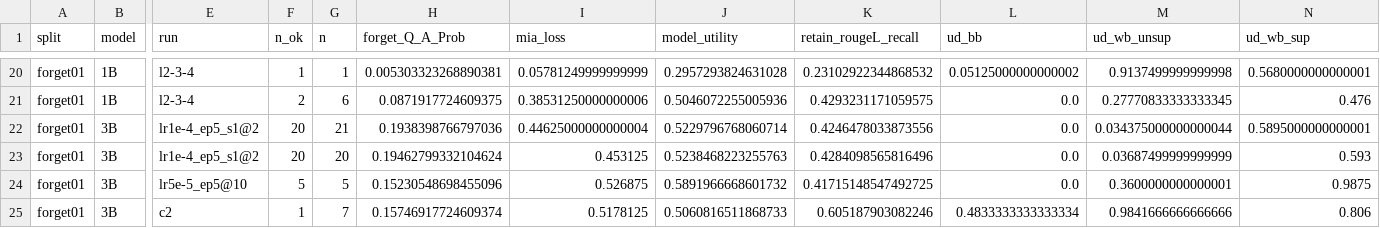
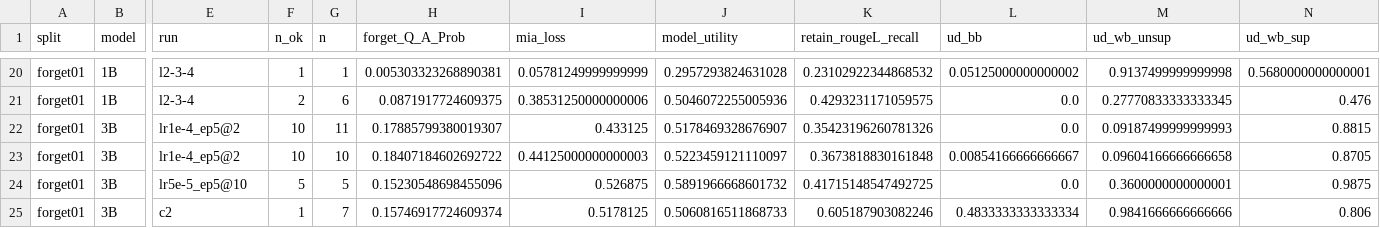
Before and after one commit to tinchen777/llm_unlearning, a CSV file: saves/analysis/main_table_appendix.csv, drawn as a sheet; only a part is shown, gaps mark what is left out; the diff covers the shown part only; the diff names each change by its address in the sheet, - before the commit and + after, or states it on an @@ line.

```diff
--- a/saves/analysis/main_table_appendix.csv
+++ b/saves/analysis/main_table_appendix.csv
-E22:E23 (run): lr1e-4_ep5_s1@2
+E22:E23 (run): lr1e-4_ep5@2
-F22:F23 (n_ok): 20
+F22:F23 (n_ok): 10
-G22 (n): 21
+G22 (n): 11
-H22 (forget_Q_A_Prob): 0.1938398766797036
+H22 (forget_Q_A_Prob): 0.17885799380019307
-I22 (mia_loss): 0.44625000000000004
+I22 (mia_loss): 0.433125
-J22 (model_utility): 0.5229796768060714
+J22 (model_utility): 0.5178469328676907
-K22 (retain_rougeL_recall): 0.4246478033873556
+K22 (retain_rougeL_recall): 0.35423196260781326
-M22 (ud_wb_unsup): 0.034375000000000044
+M22 (ud_wb_unsup): 0.09187499999999993
-N22 (ud_wb_sup): 0.5895000000000001
+N22 (ud_wb_sup): 0.8815
-G23 (n): 20
+G23 (n): 10
-H23 (forget_Q_A_Prob): 0.19462799332104624
+H23 (forget_Q_A_Prob): 0.18407184602692722
-I23 (mia_loss): 0.453125
+I23 (mia_loss): 0.44125000000000003
-J23 (model_utility): 0.5238468223255763
+J23 (model_utility): 0.5223459121110097
-K23 (retain_rougeL_recall): 0.4284098565816496
+K23 (retain_rougeL_recall): 0.3673818830161848
-L23 (ud_bb): 0.0
+L23 (ud_bb): 0.00854166666666667
-M23 (ud_wb_unsup): 0.03687499999999999
+M23 (ud_wb_unsup): 0.09604166666666658
-N23 (ud_wb_sup): 0.593
+N23 (ud_wb_sup): 0.8705
```
Also changed, not shown: 20 edited cells elsewhere in this file, saves/analysis/main_table.csv, saves/analysis/wb_fixed_all.csv, 18 other files.
